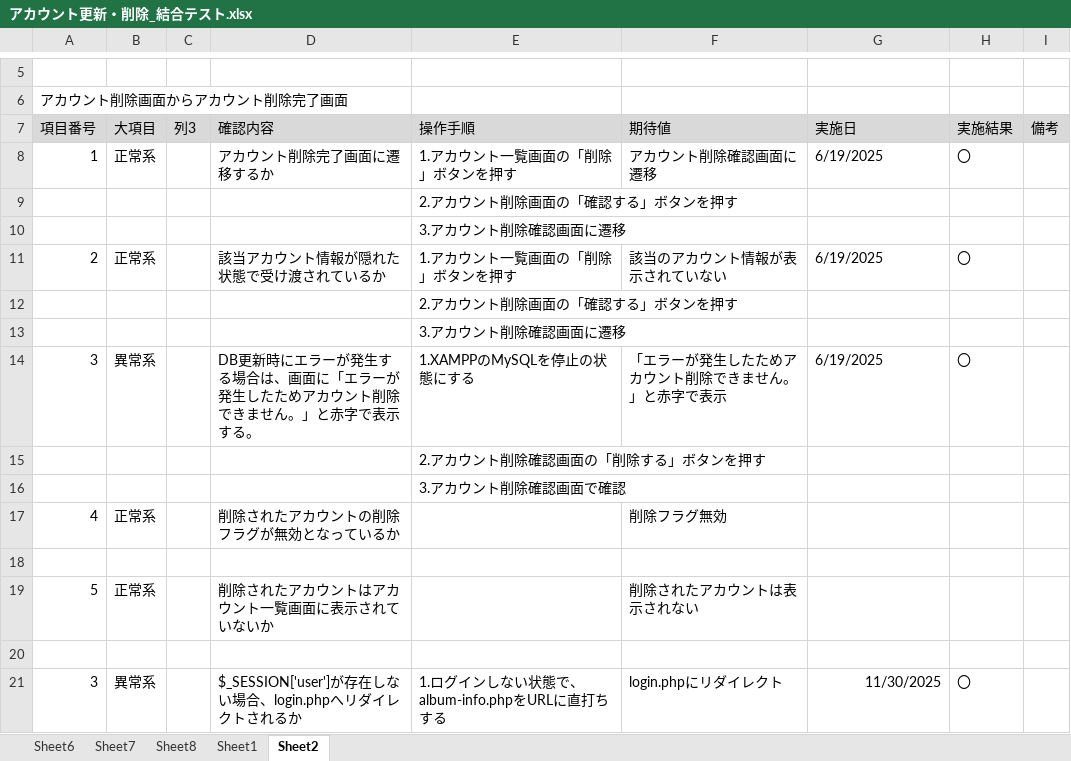
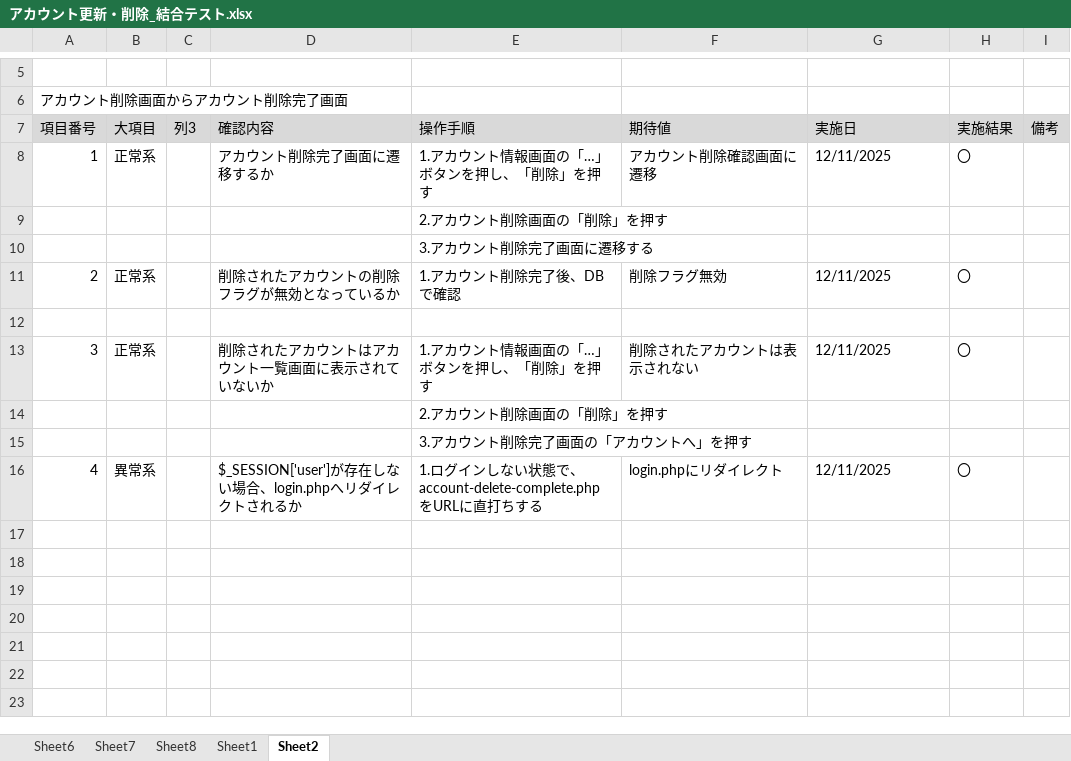
Before and after one commit to KeinF0rest/ketugou-test, an Excel workbook: アカウント更新・削除_結合テスト.xlsx, sheet Sheet2, drawn as a sheet; only a part is shown, gaps mark what is left out; values as stored, in another font and other column widths than the file's, no borders; table styles not drawn; removed rows and columns are numbered as before the commit, all else as after; the diff names each change by its address in the sheet, - before the commit and + after, or states it on an @@ line.

```diff
--- a/アカウント更新・削除_結合テスト.xlsx (sheet Sheet2)
+++ b/アカウント更新・削除_結合テスト.xlsx (sheet Sheet2)
-E8 (操作手順): 1.アカウント一覧画面の「削除」ボタンを押す
+E8 (操作手順): 1.アカウント情報画面の「…」ボタンを押し、「削除」を押す
-G8 (実施日): 6/19/2025
+G8 (実施日): 12/11/2025
-E9 (操作手順): 2.アカウント削除画面の「確認する」ボタンを押す
+E9 (操作手順): 2.アカウント削除画面の「削除」を押す
-E10 (操作手順): 3.アカウント削除確認画面に遷移
+E10 (操作手順): 3.アカウント削除完了画面に遷移する
-D11 (確認内容): 該当アカウント情報が隠れた状態で受け渡されているか
+D11 (確認内容): 削除されたアカウントの削除フラグが無効となっているか
-E11 (操作手順): 1.アカウント一覧画面の「削除」ボタンを押す
+E11 (操作手順): 1.アカウント削除完了後、DBで確認
-F11 (期待値): 該当のアカウント情報が表示されていない
+F11 (期待値): 削除フラグ無効
-G11 (実施日): 6/19/2025
+G11 (実施日): 12/11/2025
-row 12:  |  |  |  | 2.アカウント削除画面の「確認する」ボタンを押す
-row 13:  |  |  |  | 3.アカウント削除確認画面に遷移
-row 14: 3 | 異常系 |  | DB更新時にエラーが発生する場合は、画面に「エラーが発生したためアカウント削除できません。」と赤字で表示する。 | 1.XAMPPのMySQLを停止の状態にする | 「エラーが発生したためアカウント削除できません。」と赤字で表示 | 6/19/2025 | 〇
-row 15:  |  |  |  | 2.アカウント削除確認画面の「削除する」ボタンを押す
-row 16:  |  |  |  | 3.アカウント削除確認画面で確認
-row 17: 4 | 正常系 |  | 削除されたアカウントの削除フラグが無効となっているか |  | 削除フラグ無効
-row 19: 5 | 正常系 |  | 削除されたアカウントはアカウント一覧画面に表示されていないか |  | 削除されたアカウントは表示されない
-row 13: (empty)
+row 13: 3 | 正常系 |  | 削除されたアカウントはアカウント一覧画面に表示されていないか | 1.アカウント情報画面の「…」ボタンを押し、「削除」を押す | 削除されたアカウントは表示されない | 12/11/2025 | 〇
+row 14:  |  |  |  | 2.アカウント削除画面の「削除」を押す
+row 15:  |  |  |  | 3.アカウント削除完了画面の「アカウントへ」を押す
-A16 (項目番号): 3
+A16 (項目番号): 4
-E16 (操作手順): 1.ログインしない状態で、album-info.phpをURLに直打ちする
+E16 (操作手順): 1.ログインしない状態で、account-delete-complete.phpをURLに直打ちする
-G16 (実施日): 11/30/2025
+G16 (実施日): 12/11/2025
-G16 alignment: right
+G16 alignment: left
```
Also changed, not shown: sheet Sheet6, sheet Sheet1, sheet Sheet7, sheet Sheet8.
